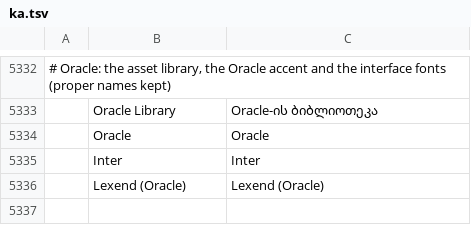
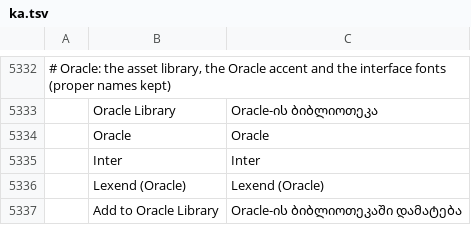
Before and after one commit to Marvingxx/oracle-vector, a TSV file: crates/ui-egui/src/i18n/ka.tsv, drawn as a sheet; only a part is shown, gaps mark what is left out; the diff names each change by its address in the sheet, - before the commit and + after, or states it on an @@ line.

```diff
--- a/crates/ui-egui/src/i18n/ka.tsv
+++ b/crates/ui-egui/src/i18n/ka.tsv
+row 5337:  | Add to Oracle Library | Oracle-ის ბიბლიოთეკაში დამატება
```
Also changed, not shown: crates/ui-egui/src/i18n/bg.tsv, crates/ui-egui/src/i18n/el.tsv, 32 other files.
